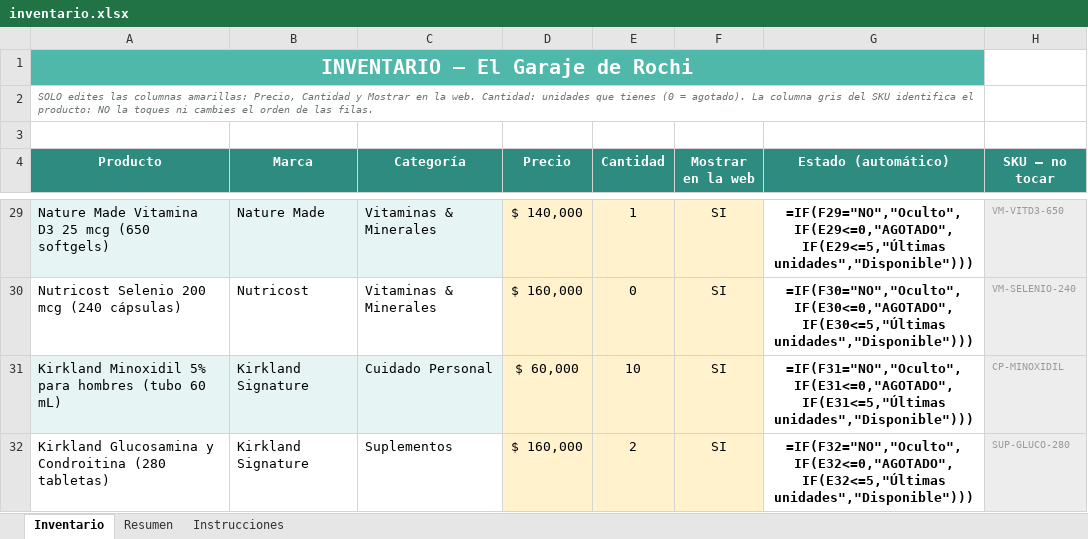
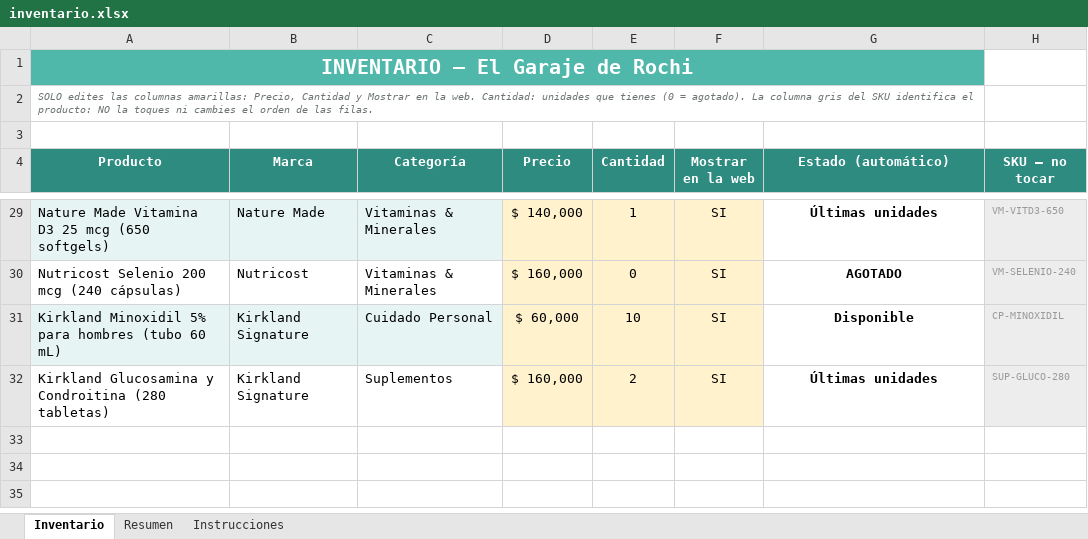
Before and after one commit to jbowser121-cpu/garaje-de-rochi, an Excel workbook: inventario.xlsx, sheet Inventario, drawn as a sheet; only a part is shown, gaps mark what is left out; values as stored, in another font and other column widths than the file's, no borders; formulas without a stored value are shown as written; conditional formats not drawn; the diff covers the shown part only; the diff names each change by its address in the sheet, - before the commit and + after, or states it on an @@ line.

Commit message:
Actualizar inventario (1 cambios)

```diff
--- a/inventario.xlsx (sheet Inventario)
+++ b/inventario.xlsx (sheet Inventario)
-G29 (Estado (automático)): =IF(F29="NO","Oculto",IF(E29<=0,"AGOTADO",IF(E29<=5,"Últimas unidades","Disponible")))
+G29 (Estado (automático)): Últimas unidades
-G30 (Estado (automático)): =IF(F30="NO","Oculto",IF(E30<=0,"AGOTADO",IF(E30<=5,"Últimas unidades","Disponible")))
+G30 (Estado (automático)): AGOTADO
-G31 (Estado (automático)): =IF(F31="NO","Oculto",IF(E31<=0,"AGOTADO",IF(E31<=5,"Últimas unidades","Disponible")))
+G31 (Estado (automático)): Disponible
-G32 (Estado (automático)): =IF(F32="NO","Oculto",IF(E32<=0,"AGOTADO",IF(E32<=5,"Últimas unidades","Disponible")))
+G32 (Estado (automático)): Últimas unidades
```
Also changed, not shown: 25 edited cells elsewhere in this sheet, sheet Resumen, 2 other files.
